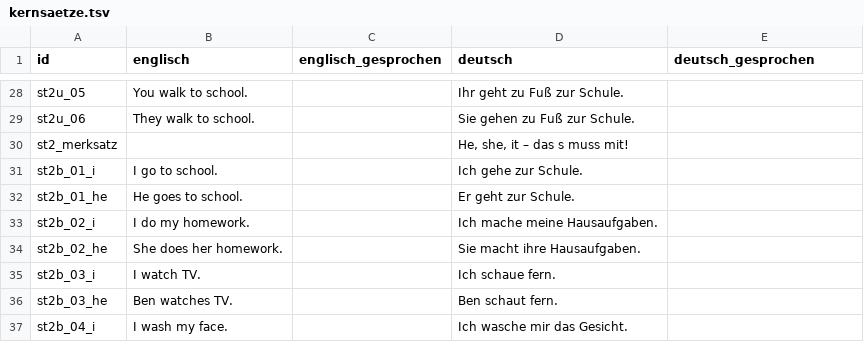
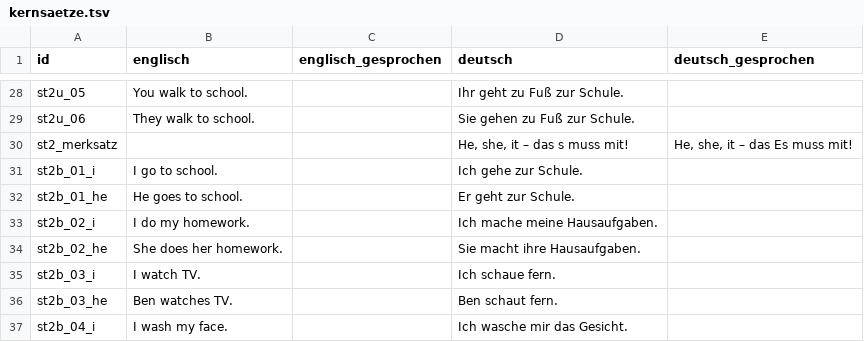
Before and after one commit to langenbachalex/School, a TSV file: inhalte/kernsaetze.tsv, drawn as a sheet; only a part is shown, gaps mark what is left out.

```diff
--- a/inhalte/kernsaetze.tsv
+++ b/inhalte/kernsaetze.tsv
@@ -29,3 +29,3 @@ st2u_05	You walk to school.		Ihr geht zu Fuß zur Schule.
 st2u_06	They walk to school.		Sie gehen zu Fuß zur Schule.	
-st2_merksatz			He, she, it – das s muss mit!	
+st2_merksatz			He, she, it – das s muss mit!	He, she, it – das Es muss mit!
 st2b_01_i	I go to school.		Ich gehe zur Schule.	
```
Also changed, not shown: 3 other files.
